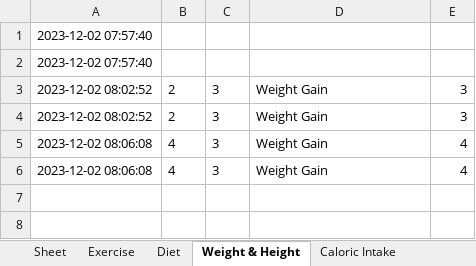
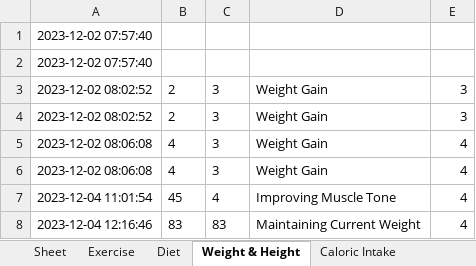
Before and after one commit to shouvikguha/ExcelFit, an Excel workbook: Shouvik Guha_health_fitness_tracker.xlsx, sheet Weight & Height, drawn as a sheet; values as stored, in another font and other column widths than the file's, no borders; the diff names each change by its address in the sheet, - before the commit and + after, or states it on an @@ line.

```diff
--- a/Shouvik Guha_health_fitness_tracker.xlsx (sheet Weight & Height)
+++ b/Shouvik Guha_health_fitness_tracker.xlsx (sheet Weight & Height)
+row 7: 2023-12-04 11:01:54 | 45 | 4 | Improving Muscle Tone | 4
+row 8: 2023-12-04 12:16:46 | 83 | 83 | Maintaining Current Weight | 4
```
Also changed, not shown: sheet Diet, sheet Stress Levels, sheet Sleep Quality, sheet Mood & Energy, sheet Water Intake, sheet Caloric Intake, 1 more sheet, 7 other files.
